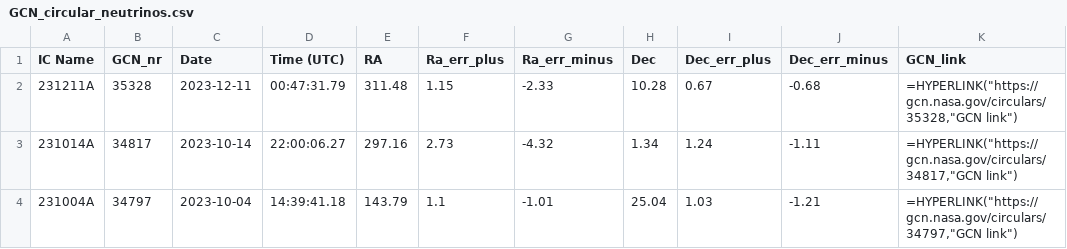
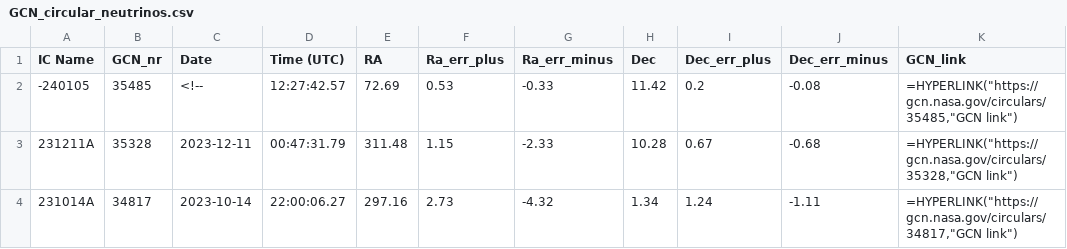
Before and after one commit to flep198/telamon, a CSV file: db/seeds/GCN_circular_neutrinos.csv, drawn as a sheet; only a part is shown; the shorter side is filled out with more unchanged rows.

```diff
--- a/db/seeds/GCN_circular_neutrinos.csv
+++ b/db/seeds/GCN_circular_neutrinos.csv
@@ -1,2 +1,3 @@
 IC Name,GCN_nr,Date,Time (UTC),RA,Ra_err_plus,Ra_err_minus,Dec,Dec_err_plus,Dec_err_minus,GCN_link
+-240105,35485,<!--,12:27:42.57,72.69,0.53,-0.33,11.42,0.2,-0.08,"=HYPERLINK(""https://gcn.nasa.gov/circulars/35485,""GCN link"")"
 231211A,35328,2023-12-11,00:47:31.79,311.48,1.15,-2.33,10.28,0.67,-0.68,"=HYPERLINK(""https://gcn.nasa.gov/circulars/35328,""GCN link"")"
```
Also changed, not shown: db/seeds/AMON_Neutrino_Alerts.csv, 4 other files.
